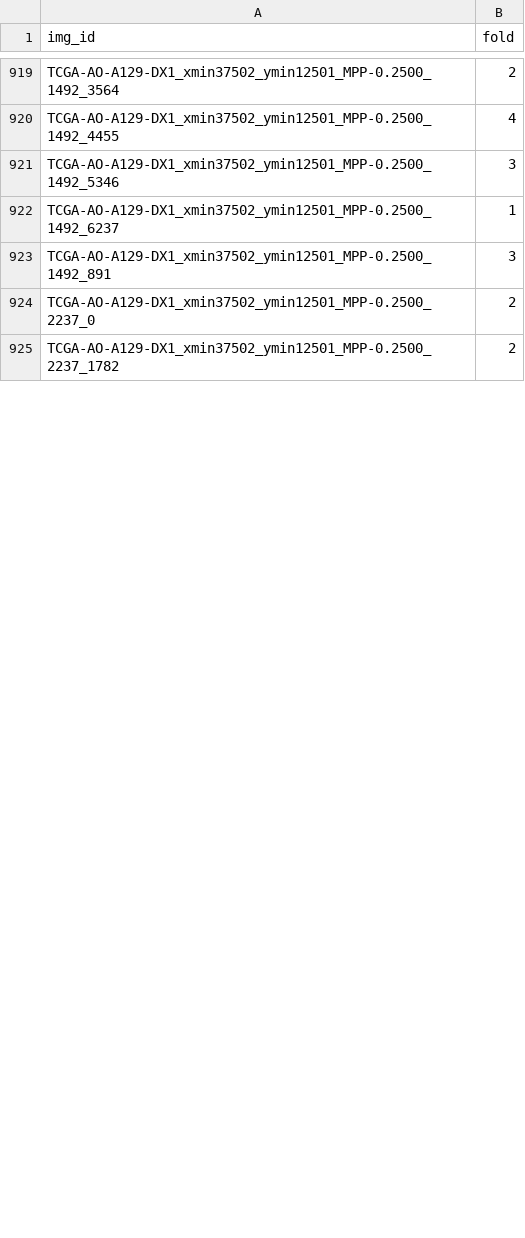
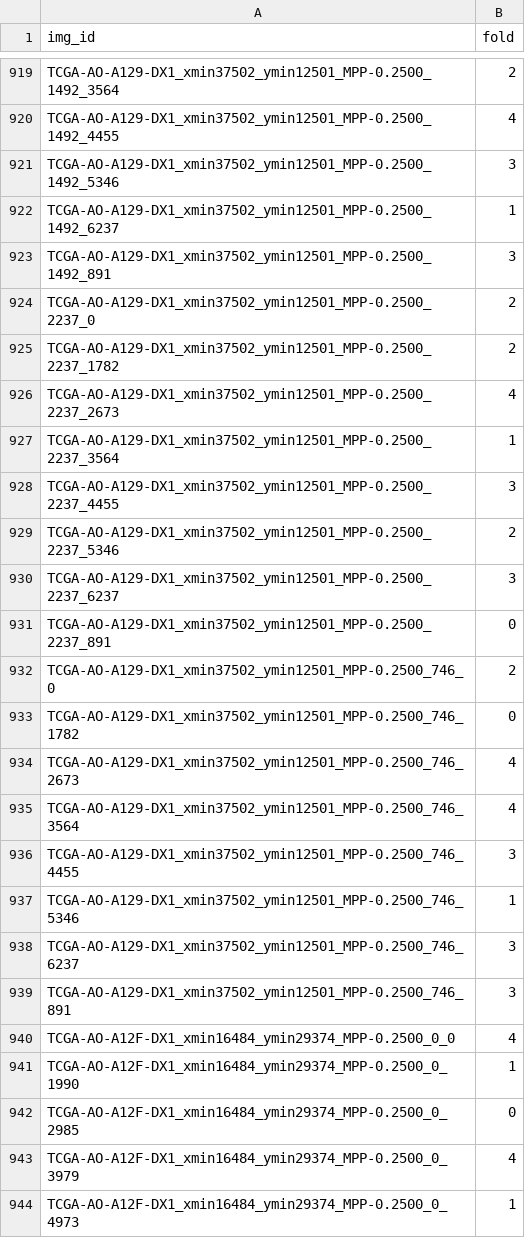
Before and after one commit to calmux/SAMPath-plus, a CSV file: dataset_cfg/BCSS_cv.csv, drawn as a sheet; only a part is shown, gaps mark what is left out; the diff covers the shown part only.

Commit message:
Update projects

```diff
--- a/dataset_cfg/BCSS_cv.csv
+++ b/dataset_cfg/BCSS_cv.csv
@@ -925 +925,20 @@ TCGA-AO-A129-DX1_xmin37502_ymin12501_MPP-0.2500_2237_0,2
 TCGA-AO-A129-DX1_xmin37502_ymin12501_MPP-0.2500_2237_1782,2
+TCGA-AO-A129-DX1_xmin37502_ymin12501_MPP-0.2500_2237_2673,4
+TCGA-AO-A129-DX1_xmin37502_ymin12501_MPP-0.2500_2237_3564,1
+TCGA-AO-A129-DX1_xmin37502_ymin12501_MPP-0.2500_2237_4455,3
+TCGA-AO-A129-DX1_xmin37502_ymin12501_MPP-0.2500_2237_5346,2
+TCGA-AO-A129-DX1_xmin37502_ymin12501_MPP-0.2500_2237_6237,3
+TCGA-AO-A129-DX1_xmin37502_ymin12501_MPP-0.2500_2237_891,0
+TCGA-AO-A129-DX1_xmin37502_ymin12501_MPP-0.2500_746_0,2
+TCGA-AO-A129-DX1_xmin37502_ymin12501_MPP-0.2500_746_1782,0
+TCGA-AO-A129-DX1_xmin37502_ymin12501_MPP-0.2500_746_2673,4
+TCGA-AO-A129-DX1_xmin37502_ymin12501_MPP-0.2500_746_3564,4
+TCGA-AO-A129-DX1_xmin37502_ymin12501_MPP-0.2500_746_4455,3
+TCGA-AO-A129-DX1_xmin37502_ymin12501_MPP-0.2500_746_5346,1
+TCGA-AO-A129-DX1_xmin37502_ymin12501_MPP-0.2500_746_6237,3
+TCGA-AO-A129-DX1_xmin37502_ymin12501_MPP-0.2500_746_891,3
+TCGA-AO-A12F-DX1_xmin16484_ymin29374_MPP-0.2500_0_0,4
+TCGA-AO-A12F-DX1_xmin16484_ymin29374_MPP-0.2500_0_1990,1
+TCGA-AO-A12F-DX1_xmin16484_ymin29374_MPP-0.2500_0_2985,0
+TCGA-AO-A12F-DX1_xmin16484_ymin29374_MPP-0.2500_0_3979,4
+TCGA-AO-A12F-DX1_xmin16484_ymin29374_MPP-0.2500_0_4973,1
```
Also changed, not shown: 8 added rows and 1 edited cell elsewhere in this file.
